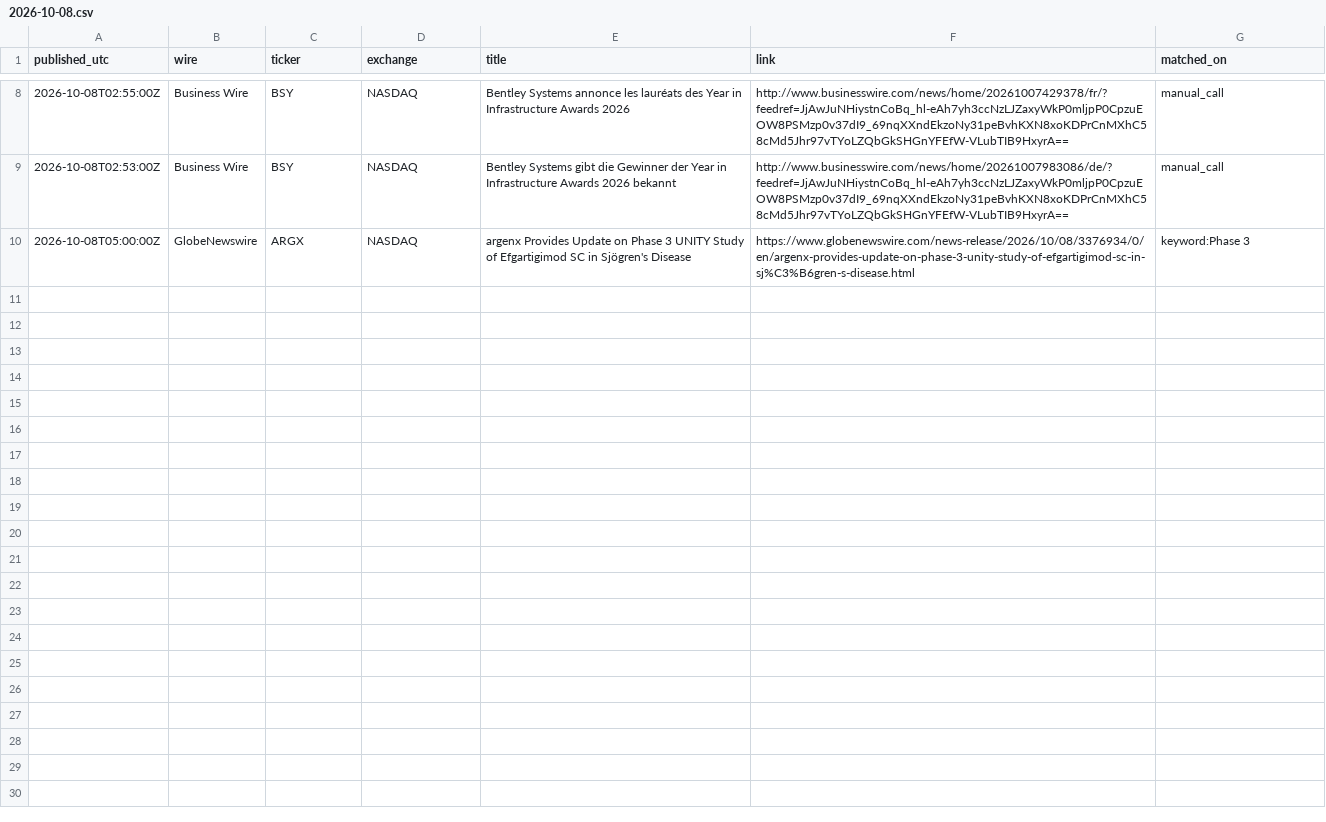
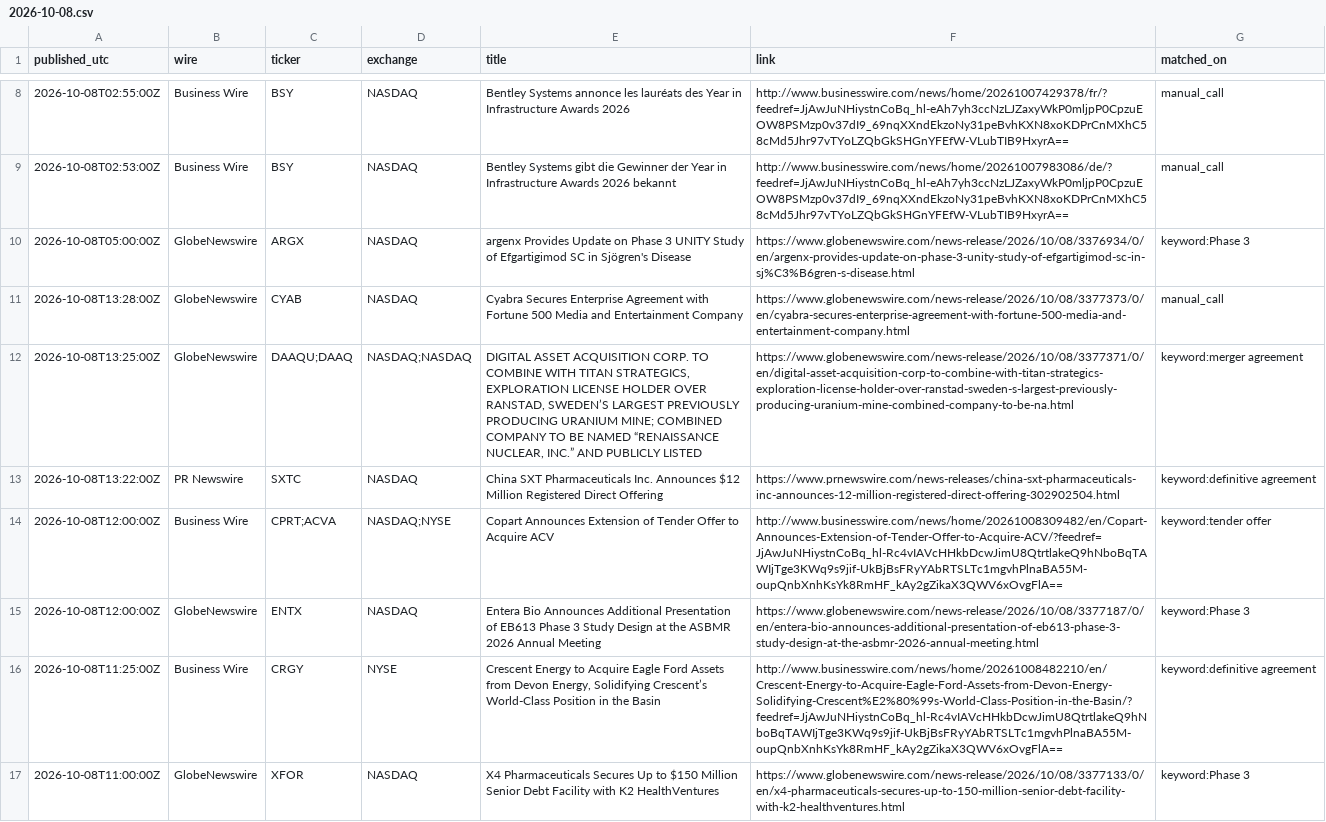
Before and after one commit to astonmonnach/signal-research, a CSV file: data/press/2026-10-08.csv, drawn as a sheet; only a part is shown, gaps mark what is left out; the diff names each change by its address in the sheet, - before the commit and + after, or states it on an @@ line.

Commit message:
press wires 2026-10-08T13:35Z

```diff
--- a/data/press/2026-10-08.csv
+++ b/data/press/2026-10-08.csv
+row 11: 2026-10-08T13:28:00Z | GlobeNewswire | CYAB | NASDAQ | Cyabra Secures Enterprise Agreement with Fortune 500 Media and Entertainment Company | https://www.globenewswire.com/news-release/2026/10/08/3377373/0/en/cyabra-secures-enterprise-agreement-with-fortune-500-media-and-entertainment-company.html | manual_call
+row 12: 2026-10-08T13:25:00Z | GlobeNewswire | DAAQU;DAAQ | NASDAQ;NASDAQ | DIGITAL ASSET ACQUISITION CORP. TO COMBINE WITH TITAN STRATEGICS, EXPLORATION LICENSE HOLDER OVER RANSTAD, SWEDEN’S LARGEST PREVIOUSLY PRODUCING URANIUM MINE; COMBINED COMPANY TO BE NAMED “RENAISSANCE NUCLEAR, INC.” AND PUBLICLY LISTED | https://www.globenewswire.com/news-release/2026/10/08/3377371/0/en/digital-asset-acquisition-corp-to-combine-with-titan-strategics-exploration-license-holder-over-ranstad-sweden-s-largest-previously-producing-uranium-mine-combined-company-to-be-na.html | keyword:merger agreement
+row 13: 2026-10-08T13:22:00Z | PR Newswire | SXTC | NASDAQ | China SXT Pharmaceuticals Inc. Announces $12 Million Registered Direct Offering | https://www.prnewswire.com/news-releases/china-sxt-pharmaceuticals-inc-announces-12-million-registered-direct-offering-302902504.html | keyword:definitive agreement
+row 14: 2026-10-08T12:00:00Z | Business Wire | CPRT;ACVA | NASDAQ;NYSE | Copart Announces Extension of Tender Offer to Acquire ACV | http://www.businesswire.com/news/home/20261008309482/en/Copart-Announces-Extension-of-Tender-Offer-to-Acquire-ACV/?feedref=JjAwJuNHiystnCoBq_hl-Rc4vIAVcHHkbDcwJimU8QtrtlakeQ9hNboBqTAWIjTge3KWq9s9jif-UkBjBsFRyYAbRTSLTc1mgvhPlnaBA55M-oupQnbXnhKsYk8RmHF_kAy2gZikaX3QWV6xOvgFlA== | keyword:tender offer
+row 15: 2026-10-08T12:00:00Z | GlobeNewswire | ENTX | NASDAQ | Entera Bio Announces Additional Presentation of EB613 Phase 3 Study Design at the ASBMR 2026 Annual Meeting | https://www.globenewswire.com/news-release/2026/10/08/3377187/0/en/entera-bio-announces-additional-presentation-of-eb613-phase-3-study-design-at-the-asbmr-2026-annual-meeting.html | keyword:Phase 3
+row 16: 2026-10-08T11:25:00Z | Business Wire | CRGY | NYSE | Crescent Energy to Acquire Eagle Ford Assets from Devon Energy, Solidifying Crescent’s World-Class Position in the Basin | http://www.businesswire.com/news/home/20261008482210/en/Crescent-Energy-to-Acquire-Eagle-Ford-Assets-from-Devon-Energy-Solidifying-Crescent%E2%80%99s-World-Class-Position-in-the-Basin/?feedref=JjAwJuNHiystnCoBq_hl-Rc4vIAVcHHkbDcwJimU8QtrtlakeQ9hNboBqTAWIjTge3KWq9s9jif-UkBjBsFRyYAbRTSLTc1mgvhPlnaBA55M-oupQnbXnhKsYk8RmHF_kAy2gZikaX3QWV6xOvgFlA== | keyword:definitive agreement
+row 17: 2026-10-08T11:00:00Z | GlobeNewswire | XFOR | NASDAQ | X4 Pharmaceuticals Secures Up to $150 Million Senior Debt Facility with K2 HealthVentures | https://www.globenewswire.com/news-release/2026/10/08/3377133/0/en/x4-pharmaceuticals-secures-up-to-150-million-senior-debt-facility-with-k2-healthventures.html | keyword:Phase 3
```
Also changed, not shown: 3 other files.
